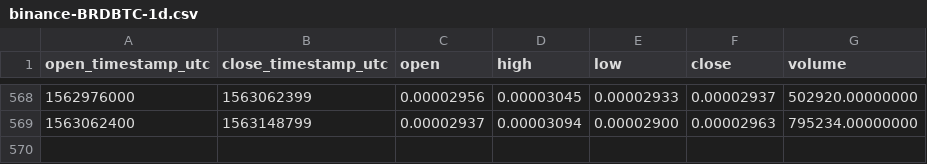
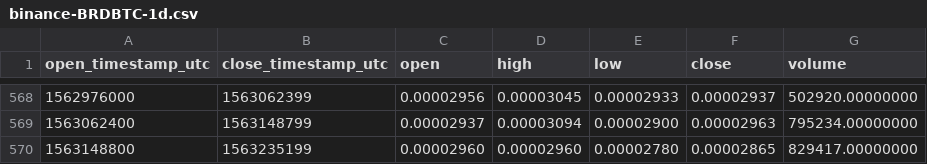
Before and after one commit to cryptobigbro/binance-BRDBTC, a CSV file: binance-BRDBTC-1d.csv, drawn as a sheet; only a part is shown, gaps mark what is left out.

Commit message:
Update OHLCV data.

```diff
--- a/binance-BRDBTC-1d.csv
+++ b/binance-BRDBTC-1d.csv
@@ -569 +569,2 @@ open_timestamp_utc,close_timestamp_utc,open,high,low,close,volume
 1563062400,1563148799,0.00002937,0.00003094,0.00002900,0.00002963,795234.00000000
+1563148800,1563235199,0.00002960,0.00002960,0.00002780,0.00002865,829417.00000000
```
Also changed, not shown: 1 other file.
